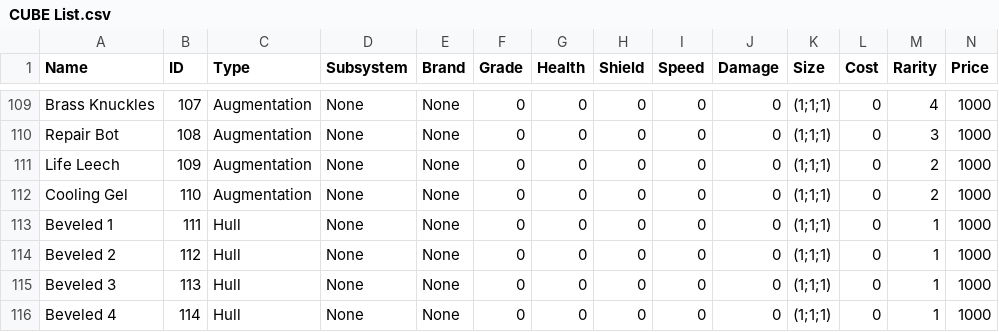
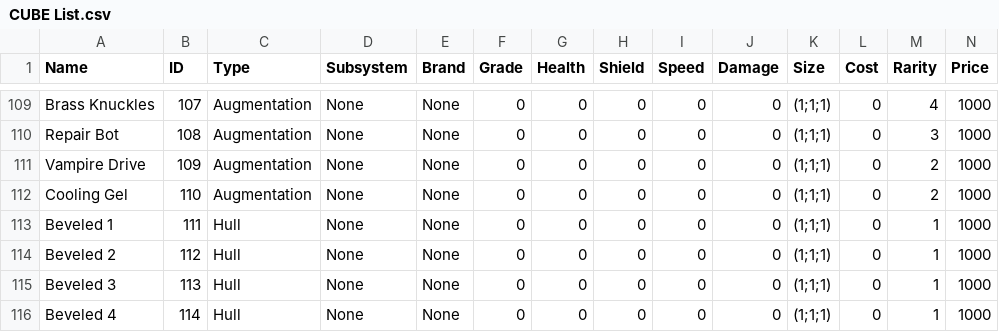
Before and after one commit to syeager/Space-CUBEs, a CSV file: Data/CUBE List.csv, drawn as a sheet; only a part is shown, gaps mark what is left out.

Commit message:
Vampire Drive.
Closes #318

```diff
--- a/Data/CUBE List.csv
+++ b/Data/CUBE List.csv
@@ -110,3 +110,3 @@ Brass Knuckles,107,Augmentation,None,None,0,0,0,0,0,(1;1;1),0,4,1000
 Repair Bot,108,Augmentation,None,None,0,0,0,0,0,(1;1;1),0,3,1000
-Life Leech,109,Augmentation,None,None,0,0,0,0,0,(1;1;1),0,2,1000
+Vampire Drive,109,Augmentation,None,None,0,0,0,0,0,(1;1;1),0,2,1000
 Cooling Gel,110,Augmentation,None,None,0,0,0,0,0,(1;1;1),0,2,1000
```
Also changed, not shown: 12 other files.
